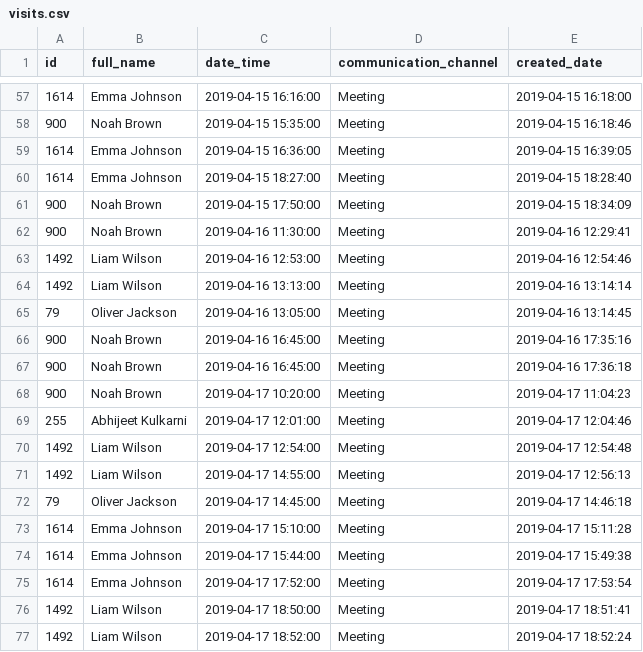
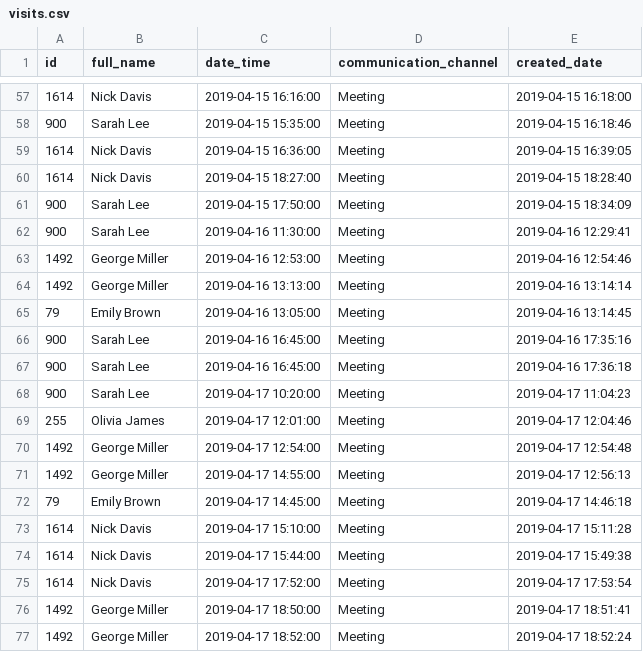
Before and after one commit to hvrc/reportsapi, a CSV file: _examples/_files/visits.csv, drawn as a sheet; only a part is shown, gaps mark what is left out; the diff covers the shown part only.

```diff
--- a/_examples/_files/visits.csv
+++ b/_examples/_files/visits.csv
@@ -57,21 +57,21 @@ id,full_name,date_time,communication_channel,created_date
-1614,"Emma Johnson","2019-04-15 16:16:00",Meeting,"2019-04-15 16:18:00"
-900,"Noah Brown","2019-04-15 15:35:00",Meeting,"2019-04-15 16:18:46"
-1614,"Emma Johnson","2019-04-15 16:36:00",Meeting,"2019-04-15 16:39:05"
-1614,"Emma Johnson","2019-04-15 18:27:00",Meeting,"2019-04-15 18:28:40"
-900,"Noah Brown","2019-04-15 17:50:00",Meeting,"2019-04-15 18:34:09"
-900,"Noah Brown","2019-04-16 11:30:00",Meeting,"2019-04-16 12:29:41"
-1492,"Liam Wilson","2019-04-16 12:53:00",Meeting,"2019-04-16 12:54:46"
-1492,"Liam Wilson","2019-04-16 13:13:00",Meeting,"2019-04-16 13:14:14"
-79,"Oliver Jackson","2019-04-16 13:05:00",Meeting,"2019-04-16 13:14:45"
-900,"Noah Brown","2019-04-16 16:45:00",Meeting,"2019-04-16 17:35:16"
-900,"Noah Brown","2019-04-16 16:45:00",Meeting,"2019-04-16 17:36:18"
-900,"Noah Brown","2019-04-17 10:20:00",Meeting,"2019-04-17 11:04:23"
-255,"Abhijeet Kulkarni","2019-04-17 12:01:00",Meeting,"2019-04-17 12:04:46"
-1492,"Liam Wilson","2019-04-17 12:54:00",Meeting,"2019-04-17 12:54:48"
-1492,"Liam Wilson","2019-04-17 14:55:00",Meeting,"2019-04-17 12:56:13"
-79,"Oliver Jackson","2019-04-17 14:45:00",Meeting,"2019-04-17 14:46:18"
-1614,"Emma Johnson","2019-04-17 15:10:00",Meeting,"2019-04-17 15:11:28"
-1614,"Emma Johnson","2019-04-17 15:44:00",Meeting,"2019-04-17 15:49:38"
-1614,"Emma Johnson","2019-04-17 17:52:00",Meeting,"2019-04-17 17:53:54"
-1492,"Liam Wilson","2019-04-17 18:50:00",Meeting,"2019-04-17 18:51:41"
-1492,"Liam Wilson","2019-04-17 18:52:00",Meeting,"2019-04-17 18:52:24"
+1614,"Nick Davis","2019-04-15 16:16:00",Meeting,"2019-04-15 16:18:00"
+900,"Sarah Lee","2019-04-15 15:35:00",Meeting,"2019-04-15 16:18:46"
+1614,"Nick Davis","2019-04-15 16:36:00",Meeting,"2019-04-15 16:39:05"
+1614,"Nick Davis","2019-04-15 18:27:00",Meeting,"2019-04-15 18:28:40"
+900,"Sarah Lee","2019-04-15 17:50:00",Meeting,"2019-04-15 18:34:09"
+900,"Sarah Lee","2019-04-16 11:30:00",Meeting,"2019-04-16 12:29:41"
+1492,"George Miller","2019-04-16 12:53:00",Meeting,"2019-04-16 12:54:46"
+1492,"George Miller","2019-04-16 13:13:00",Meeting,"2019-04-16 13:14:14"
+79,"Emily Brown","2019-04-16 13:05:00",Meeting,"2019-04-16 13:14:45"
+900,"Sarah Lee","2019-04-16 16:45:00",Meeting,"2019-04-16 17:35:16"
+900,"Sarah Lee","2019-04-16 16:45:00",Meeting,"2019-04-16 17:36:18"
+900,"Sarah Lee","2019-04-17 10:20:00",Meeting,"2019-04-17 11:04:23"
+255,"Olivia James","2019-04-17 12:01:00",Meeting,"2019-04-17 12:04:46"
+1492,"George Miller","2019-04-17 12:54:00",Meeting,"2019-04-17 12:54:48"
+1492,"George Miller","2019-04-17 14:55:00",Meeting,"2019-04-17 12:56:13"
+79,"Emily Brown","2019-04-17 14:45:00",Meeting,"2019-04-17 14:46:18"
+1614,"Nick Davis","2019-04-17 15:10:00",Meeting,"2019-04-17 15:11:28"
+1614,"Nick Davis","2019-04-17 15:44:00",Meeting,"2019-04-17 15:49:38"
+1614,"Nick Davis","2019-04-17 17:52:00",Meeting,"2019-04-17 17:53:54"
+1492,"George Miller","2019-04-17 18:50:00",Meeting,"2019-04-17 18:51:41"
+1492,"George Miller","2019-04-17 18:52:00",Meeting,"2019-04-17 18:52:24"
```
Also changed, not shown: 49 edited cells elsewhere in this file, 3 other files.
